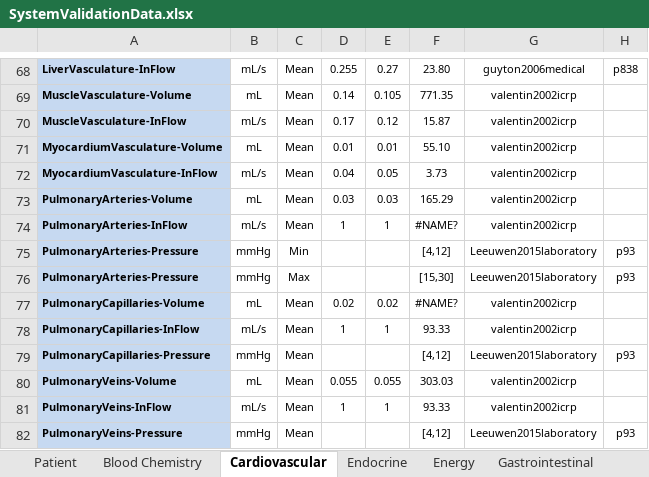
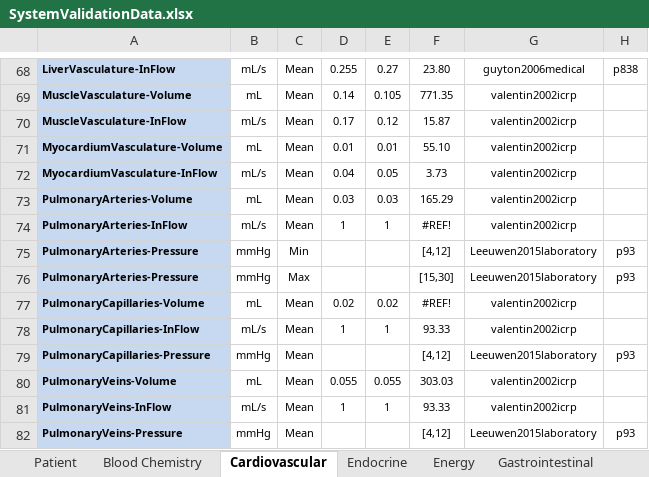
Before and after one commit to shawnhuyiwen/pulse, an Excel workbook: data/human/adult/validation/SystemValidationData.xlsx, sheet Cardiovascular, drawn as a sheet; only a part is shown, gaps mark what is left out; values as stored, in another font and other column widths than the file's, no borders; the diff names each change by its address in the sheet, - before the commit and + after, or states it on an @@ line.

```diff
--- a/data/human/adult/validation/SystemValidationData.xlsx (sheet Cardiovascular)
+++ b/data/human/adult/validation/SystemValidationData.xlsx (sheet Cardiovascular)
-F74: #NAME?
+F74: #REF!
-F77: #NAME?
+F77: #REF!
```
Also changed, not shown: sheet Respiratory.
